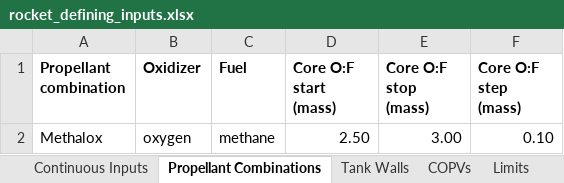
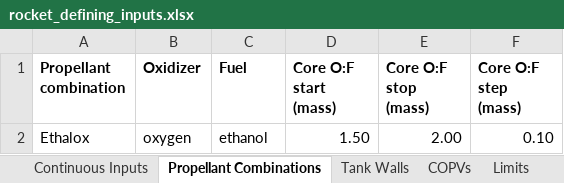
Before and after one commit to Purdue-Space-Program/PSPL_Rocket_4_Sizing, an Excel workbook: data/inputs/rocket_defining_inputs.xlsx, sheet Propellant Combinations, drawn as a sheet; values as stored, in another font and other column widths than the file's, no borders; removed rows and columns are numbered as before the commit, all else as after; the diff names each change by its address in the sheet, - before the commit and + after, or states it on an @@ line.

```diff
--- a/data/inputs/rocket_defining_inputs.xlsx (sheet Propellant Combinations)
+++ b/data/inputs/rocket_defining_inputs.xlsx (sheet Propellant Combinations)
-row 2: Methalox | oxygen | methane | 2.50 | 3.00 | 0.10
+row 2: Ethalox | oxygen | ethanol | 1.50 | 2.00 | 0.10
```
Also changed, not shown: sheet Continuous Inputs, 19 other files.
